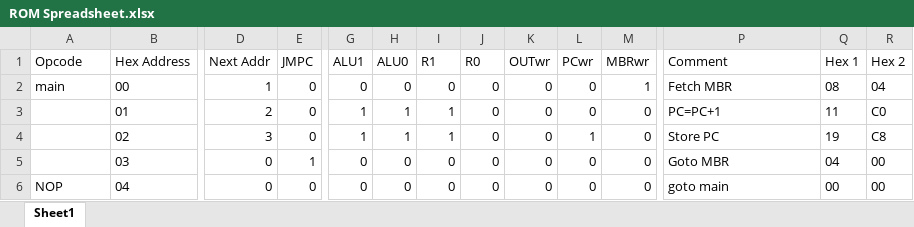
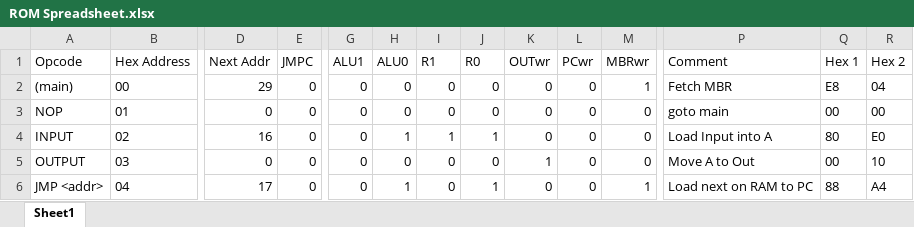
Before and after one commit to mellena1/COMP1200Project, an Excel workbook: ROM Spreadsheet.xlsx, sheet Sheet1, drawn as a sheet; only a part is shown, gaps mark what is left out; values as stored, in another font and other column widths than the file's, no borders; the diff covers the shown part only; the diff names each change by its address in the sheet, - before the commit and + after, or states it on an @@ line.

```diff
--- a/ROM Spreadsheet.xlsx (sheet Sheet1)
+++ b/ROM Spreadsheet.xlsx (sheet Sheet1)
-A2 (Opcode): main
+A2 (Opcode): (main)
-D2 (Next Addr): 1
+D2 (Next Addr): 29
-Q2 (Hex 1): 08
+Q2 (Hex 1): E8
-A3 (Opcode): (empty)
+A3 (Opcode): NOP
-D3 (Next Addr): 2
+D3 (Next Addr): 0
-G3:G4 (ALU1): 1
+G3:G4 (ALU1): 0
-H3 (ALU0): 1
+H3 (ALU0): 0
-I3 (R1): 1
+I3 (R1): 0
-P3 (Comment): PC=PC+1
+P3 (Comment): goto main
-Q3 (Hex 1): 11
+Q3 (Hex 1): 00
-R3 (Hex 2): C0
+R3 (Hex 2): 00
-A4 (Opcode): (empty)
+A4 (Opcode): INPUT
-D4 (Next Addr): 3
+D4 (Next Addr): 16
-J4 (R0): 0
+J4 (R0): 1
-L4 (PCwr): 1
+L4 (PCwr): 0
-P4 (Comment): Store PC
+P4 (Comment): Load Input into A
-Q4 (Hex 1): 19
+Q4 (Hex 1): 80
-R4 (Hex 2): C8
+R4 (Hex 2): E0
-A5 (Opcode): (empty)
+A5 (Opcode): OUTPUT
-E5 (JMPC): 1
+E5 (JMPC): 0
-K5 (OUTwr): 0
+K5 (OUTwr): 1
-P5 (Comment): Goto MBR
+P5 (Comment): Move A to Out
-Q5 (Hex 1): 04
+Q5 (Hex 1): 00
-R5 (Hex 2): 00
+R5 (Hex 2): 10
-A6 (Opcode): NOP
+A6 (Opcode): JMP <addr>
-D6 (Next Addr): 0
+D6 (Next Addr): 17
-H6 (ALU0): 0
+H6 (ALU0): 1
-J6 (R0): 0
+J6 (R0): 1
-M6 (MBRwr): 0
+M6 (MBRwr): 1
-P6 (Comment): goto main
+P6 (Comment): Load next on RAM to PC
-Q6 (Hex 1): 00
+Q6 (Hex 1): 88
-R6 (Hex 2): 00
+R6 (Hex 2): A4
```
Also changed, not shown: 16 added rows and 62 edited cells elsewhere in this sheet, 2 other files.
